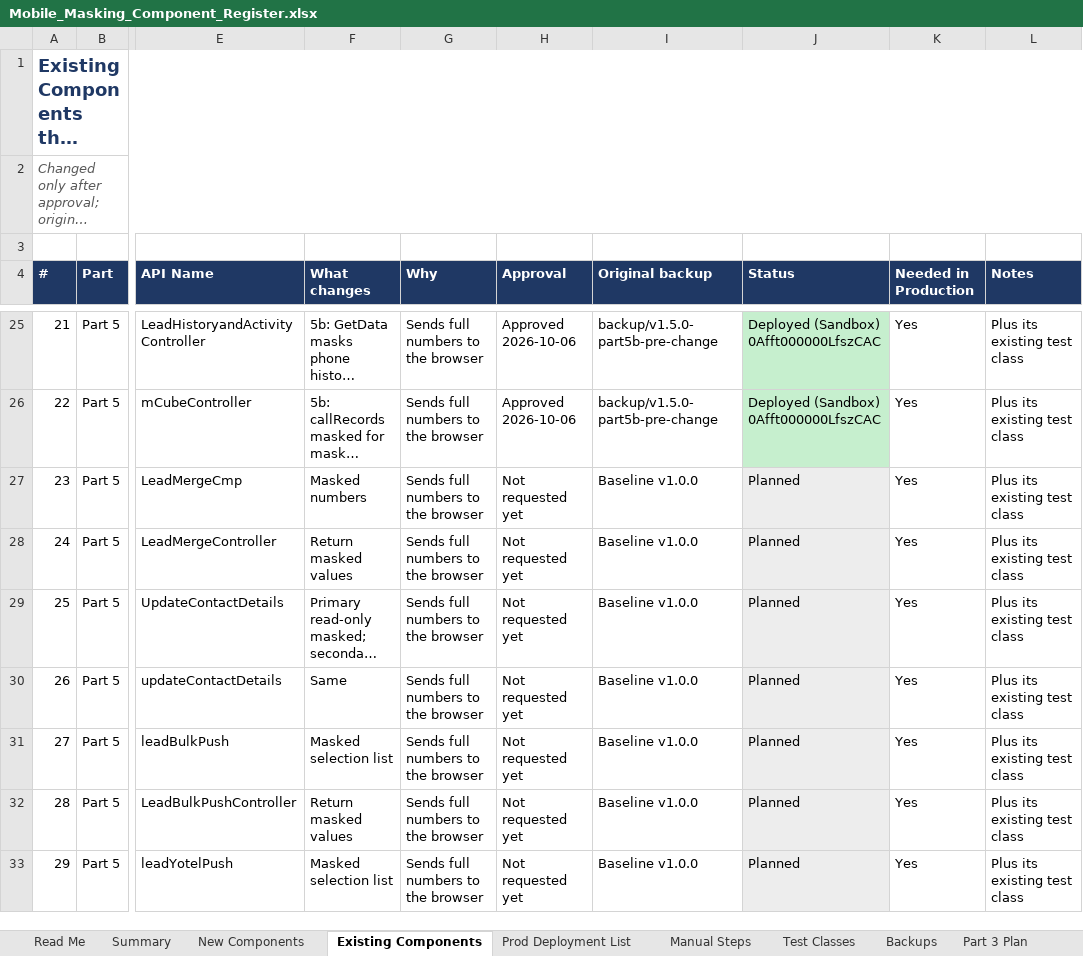
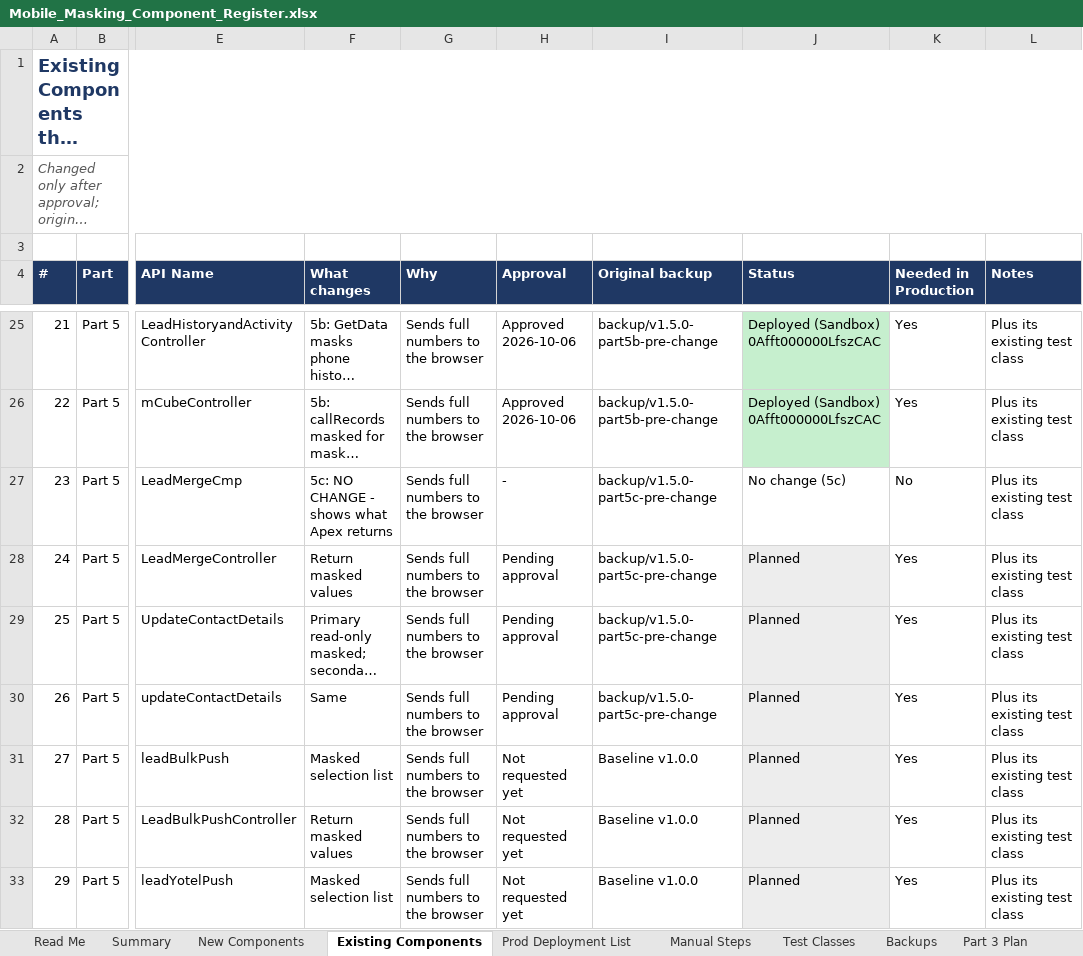
Before and after one commit to ejjigiripraveen-cloud/Mobile-No-masking, an Excel workbook: docs/Mobile_Masking_Component_Register.xlsx, sheet Existing Components, drawn as a sheet; only a part is shown, gaps mark what is left out; long unchanged cells end in …; values as stored, in another font and other column widths than the file's, no borders; the diff names each change by its address in the sheet, - before the commit and + after, or states it on an @@ line.

```diff
--- a/docs/Mobile_Masking_Component_Register.xlsx (sheet Existing Components)
+++ b/docs/Mobile_Masking_Component_Register.xlsx (sheet Existing Components)
-F27 (What changes): Masked numbers
+F27 (What changes): 5c: NO CHANGE - shows what Apex returns
-H27 (Approval): Not requested yet
+H27 (Approval): -
-I27:I30 (Original backup): Baseline v1.0.0
+I27:I30 (Original backup): backup/v1.5.0-part5c-pre-change
-J27 (Status): Planned
+J27 (Status): No change (5c)
-J27 fill: #EDEDED
+J27 fill: none
-K27 (Needed in Production): Yes
+K27 (Needed in Production): No
-H28:H30 (Approval): Not requested yet
+H28:H30 (Approval): Pending approval
```
Also changed, not shown: sheet Prod Deployment List, other sheet tabs, 1 other file.
